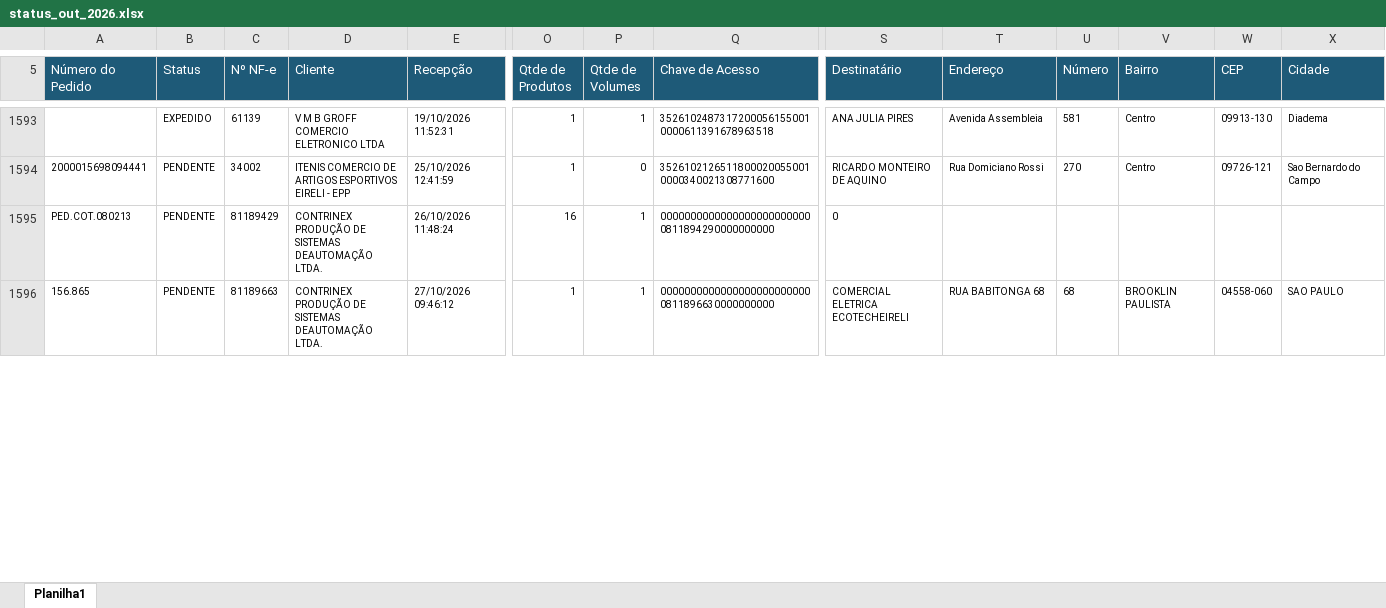
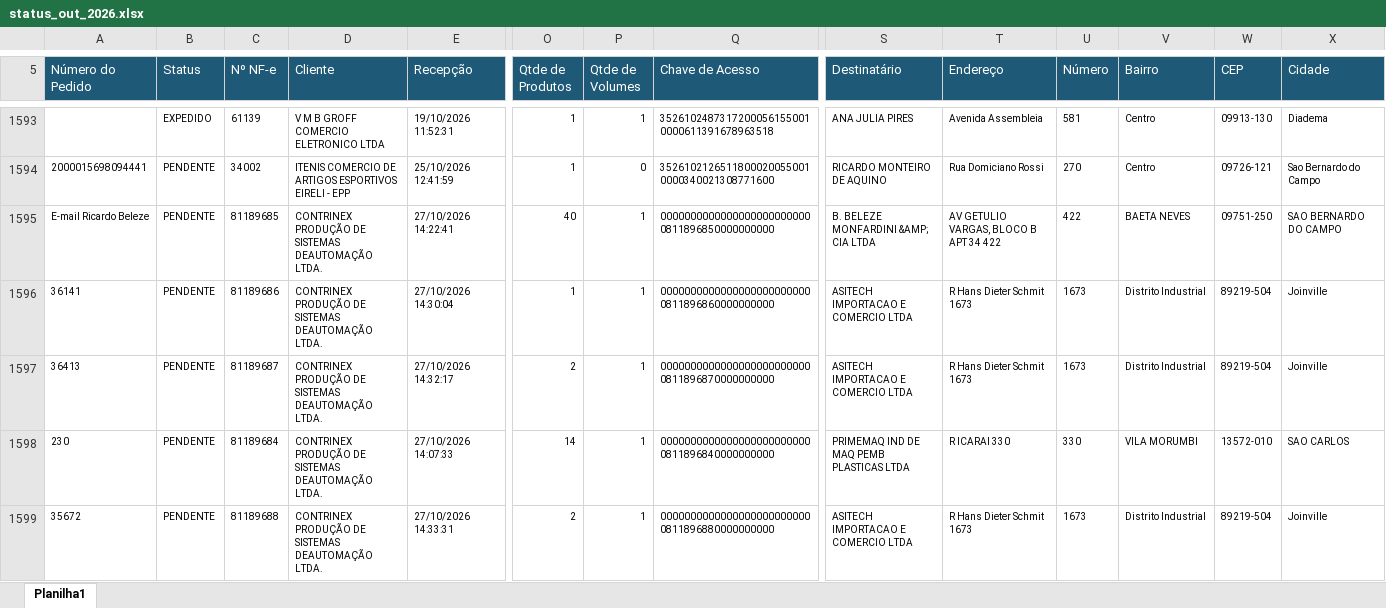
Before and after one commit to phdev2024/dashboard_operacao, an Excel workbook: data/status_saida/operacional/status_out_2026.xlsx, sheet Planilha1, drawn as a sheet; only a part is shown, gaps mark what is left out; the shorter side is filled out with more unchanged rows; values as stored, in another font and other column widths than the file's, no borders; rows hold the shown columns only; the diff covers the shown part only; the diff names each change by its address in the sheet, - before the commit and + after, or states it on an @@ line.

```diff
--- a/data/status_saida/operacional/status_out_2026.xlsx (sheet Planilha1)
+++ b/data/status_saida/operacional/status_out_2026.xlsx (sheet Planilha1)
+row 1595: E-mail Ricardo Beleze | PENDENTE | 81189685 | CONTRINEX PRODUÇÃO DE SISTEMAS DEAUTOMAÇÃO LTDA. | 27/10/2026 14:22:41 | 40 | 1 | 00000000000000000000000000811896850000000000 | B. BELEZE MONFARDINI &AMP; CIA LTDA | AV GETULIO VARGAS, BLOCO B APT 34 422 | 422 | BAETA NEVES | 09751-250 | SAO BERNARDO DO CAMPO
+row 1596: 36141 | PENDENTE | 81189686 | CONTRINEX PRODUÇÃO DE SISTEMAS DEAUTOMAÇÃO LTDA. | 27/10/2026 14:30:04 | 1 | 1 | 00000000000000000000000000811896860000000000 | ASITECH IMPORTACAO E COMERCIO LTDA | R Hans Dieter Schmit 1673 | 1673 | Distrito Industrial | 89219-504 | Joinville
+row 1597: 36413 | PENDENTE | 81189687 | CONTRINEX PRODUÇÃO DE SISTEMAS DEAUTOMAÇÃO LTDA. | 27/10/2026 14:32:17 | 2 | 1 | 00000000000000000000000000811896870000000000 | ASITECH IMPORTACAO E COMERCIO LTDA | R Hans Dieter Schmit 1673 | 1673 | Distrito Industrial | 89219-504 | Joinville
+row 1598: 230 | PENDENTE | 81189684 | CONTRINEX PRODUÇÃO DE SISTEMAS DEAUTOMAÇÃO LTDA. | 27/10/2026 14:07:33 | 14 | 1 | 00000000000000000000000000811896840000000000 | PRIMEMAQ IND DE MAQ PEMB PLASTICAS LTDA | R ICARAI 330 | 330 | VILA MORUMBI | 13572-010 | SAO CARLOS
+row 1599: 35672 | PENDENTE | 81189688 | CONTRINEX PRODUÇÃO DE SISTEMAS DEAUTOMAÇÃO LTDA. | 27/10/2026 14:33:31 | 2 | 1 | 00000000000000000000000000811896880000000000 | ASITECH IMPORTACAO E COMERCIO LTDA | R Hans Dieter Schmit 1673 | 1673 | Distrito Industrial | 89219-504 | Joinville
```
Also changed, not shown: 15 added rows, 11 removed rows, 129 moved rows and 59 edited cells elsewhere in this sheet.
